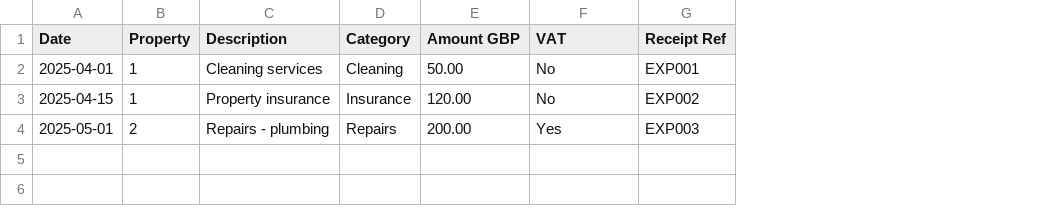
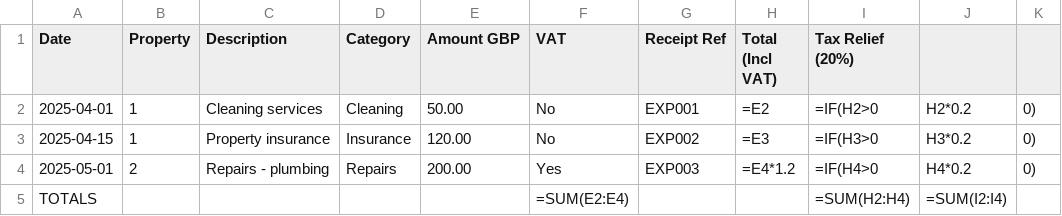
Before and after one commit to bugcrowdhuw-spec/hmrc-blogs2, a CSV file: airbnb-tax-toolkit/expenses_calculator.csv, drawn as a sheet; the diff names each change by its address in the sheet, - before the commit and + after, or states it on an @@ line.

```diff
--- a/airbnb-tax-toolkit/expenses_calculator.csv
+++ b/airbnb-tax-toolkit/expenses_calculator.csv
+column H (Total (Incl VAT)), rows 2-4: =E2 | =E3 | =E4*1.2
+column I (Tax Relief (20%)), rows 2-4: =IF(H2>0 | =IF(H3>0 | =IF(H4>0
+column J, rows 2-4: H2*0.2 | H3*0.2 | H4*0.2
+column K, rows 2-4: all 0)
+row 5: TOTALS |  |  |  |  | =SUM(E2:E4) |  |  | =SUM(H2:H4) | =SUM(I2:I4)
```
Also changed, not shown: crypto-tax-calculator/cgt_calculator.csv, crypto-tax-calculator/cost_basis.csv, 12 other files.
